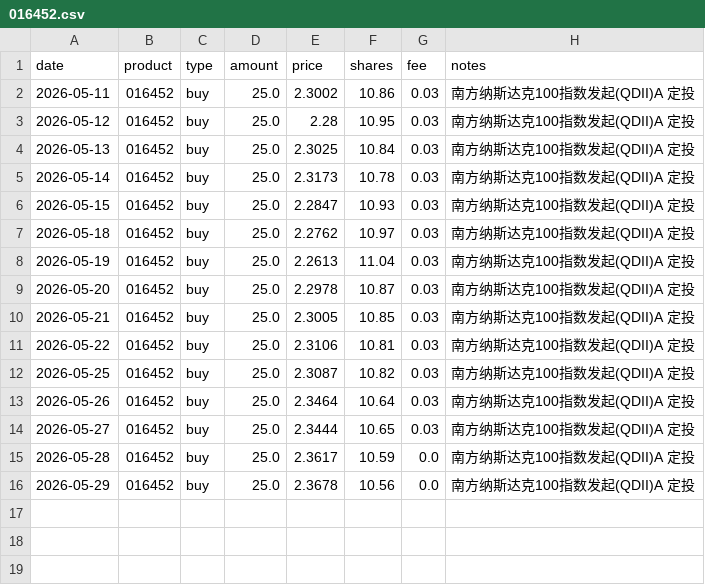
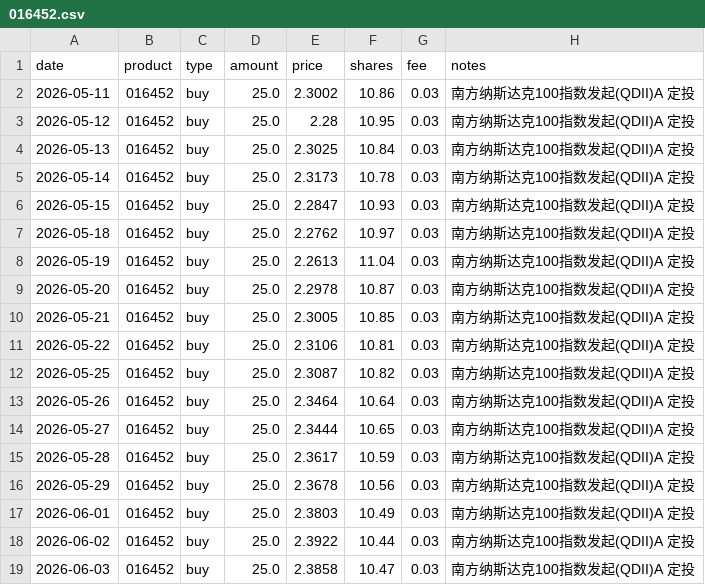
Before and after one commit to JINHUILYU/Quant, a CSV file: data/portfolio/016452.csv, drawn as a sheet.

```diff
--- a/data/portfolio/016452.csv
+++ b/data/portfolio/016452.csv
@@ -14,3 +14,6 @@ date,product,type,amount,price,shares,fee,notes
 2026-05-27,016452,buy,25.0,2.3444,10.65,0.03,南方纳斯达克100指数发起(QDII)A 定投
-2026-05-28,016452,buy,25.0,2.3617,10.59,0.0,南方纳斯达克100指数发起(QDII)A 定投
-2026-05-29,016452,buy,25.0,2.3678,10.56,0.0,南方纳斯达克100指数发起(QDII)A 定投
+2026-05-28,016452,buy,25.0,2.3617,10.59,0.03,南方纳斯达克100指数发起(QDII)A 定投
+2026-05-29,016452,buy,25.0,2.3678,10.56,0.03,南方纳斯达克100指数发起(QDII)A 定投
+2026-06-01,016452,buy,25.0,2.3803,10.49,0.03,南方纳斯达克100指数发起(QDII)A 定投
+2026-06-02,016452,buy,25.0,2.3922,10.44,0.03,南方纳斯达克100指数发起(QDII)A 定投
+2026-06-03,016452,buy,25.0,2.3858,10.47,0.03,南方纳斯达克100指数发起(QDII)A 定投
```
Also changed, not shown: data/portfolio/001302.csv, data/portfolio/006220.csv, 5 other files.
